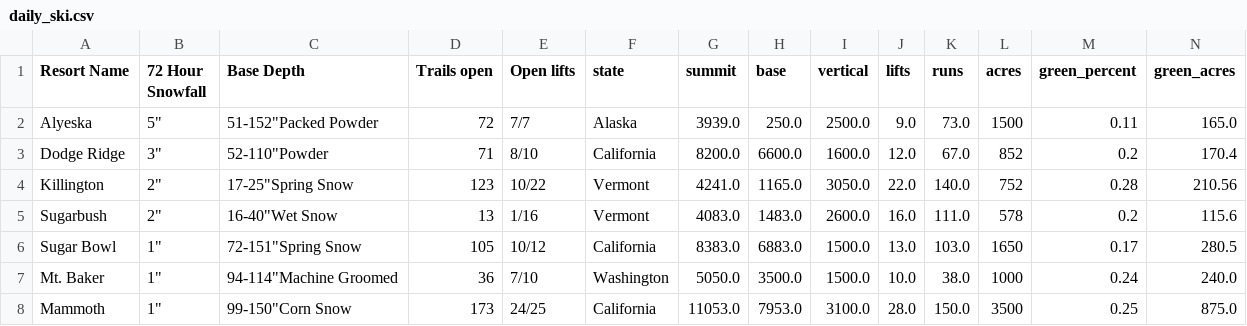
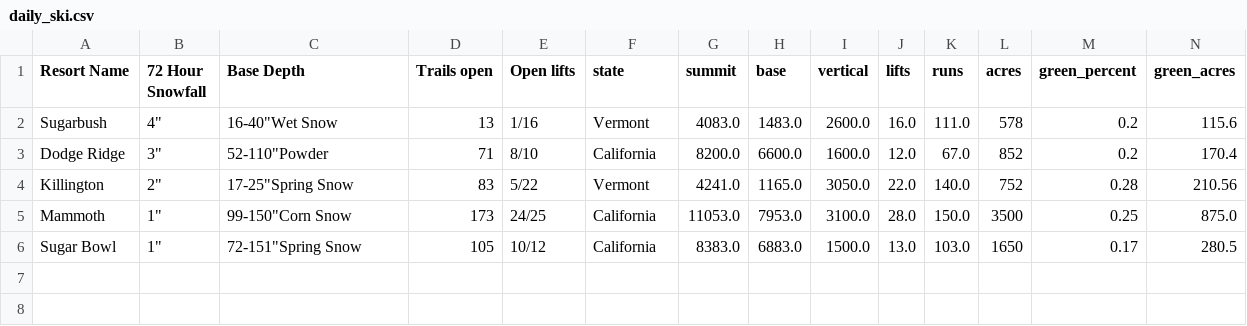
Before and after one commit to shayonkeating/schnarmap, a CSV file: frontend/schnar_map/public/data/daily_ski.csv, drawn as a sheet; only a part is shown; removed rows and columns are numbered as before the commit, all else as after; rows hold the shown columns only; the diff names each change by its address in the sheet, - before the commit and + after, or states it on an @@ line.

```diff
--- a/frontend/schnar_map/public/data/daily_ski.csv
+++ b/frontend/schnar_map/public/data/daily_ski.csv
-row 2: Alyeska | 5" | 51-152"Packed Powder | 72 | 7/7 | Alaska | 3939.0 | 250.0 | 2500.0 | 9.0 | 73.0 | 1500 | 0.11 | 165.0
+row 2: Sugarbush | 4" | 16-40"Wet Snow | 13 | 1/16 | Vermont | 4083.0 | 1483.0 | 2600.0 | 16.0 | 111.0 | 578 | 0.2 | 115.6
-D4 (Trails open): 123
+D4 (Trails open): 83
-E4 (Open lifts): 10/22
+E4 (Open lifts): 5/22
-row 5: Sugarbush | 2" | 16-40"Wet Snow | 13 | 1/16 | Vermont | 4083.0 | 1483.0 | 2600.0 | 16.0 | 111.0 | 578 | 0.2 | 115.6
@@ row 8 moved to row 5: Mammoth @@
-row 7: Mt. Baker | 1" | 94-114"Machine Groomed | 36 | 7/10 | Washington | 5050.0 | 3500.0 | 1500.0 | 10.0 | 38.0 | 1000 | 0.24 | 240.0
```
